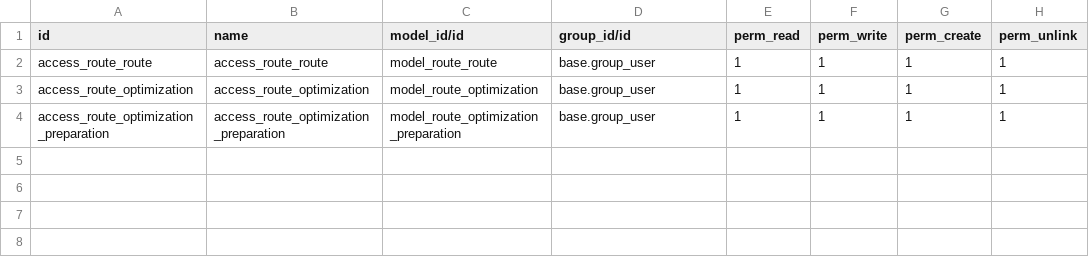
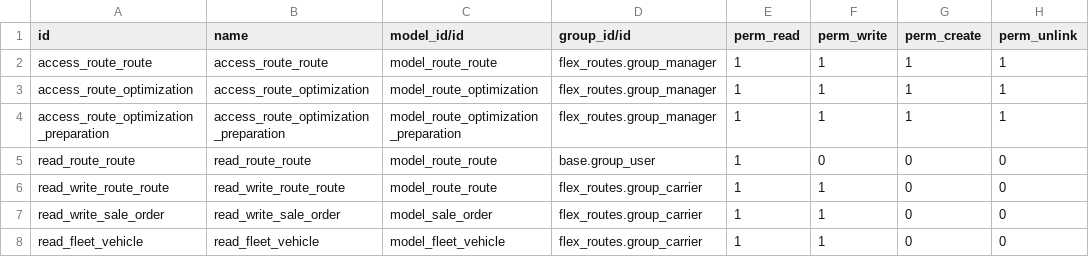
Before and after one commit to RobCols/odoo, a CSV file: flex_routes/security/ir.model.access.csv, drawn as a sheet.

```diff
--- a/flex_routes/security/ir.model.access.csv
+++ b/flex_routes/security/ir.model.access.csv
@@ -1,4 +1,8 @@
 id,name,model_id/id,group_id/id,perm_read,perm_write,perm_create,perm_unlink
-access_route_route,access_route_route,model_route_route,base.group_user,1,1,1,1
-access_route_optimization,access_route_optimization,model_route_optimization,base.group_user,1,1,1,1
-access_route_optimization_preparation,access_route_optimization_preparation,model_route_optimization_preparation,base.group_user,1,1,1,1
+access_route_route,access_route_route,model_route_route,flex_routes.group_manager,1,1,1,1
+access_route_optimization,access_route_optimization,model_route_optimization,flex_routes.group_manager,1,1,1,1
+access_route_optimization_preparation,access_route_optimization_preparation,model_route_optimization_preparation,flex_routes.group_manager,1,1,1,1
+read_route_route,read_route_route,model_route_route,base.group_user,1,0,0,0
+read_write_route_route,read_write_route_route,model_route_route,flex_routes.group_carrier,1,1,0,0
+read_write_sale_order,read_write_sale_order,model_sale_order,flex_routes.group_carrier,1,1,0,0
+read_fleet_vehicle,read_fleet_vehicle,model_fleet_vehicle,flex_routes.group_carrier,1,1,0,0
```
Also changed, not shown: flex_routes_extensions/security/ir.model.access.csv, 21 other files.
